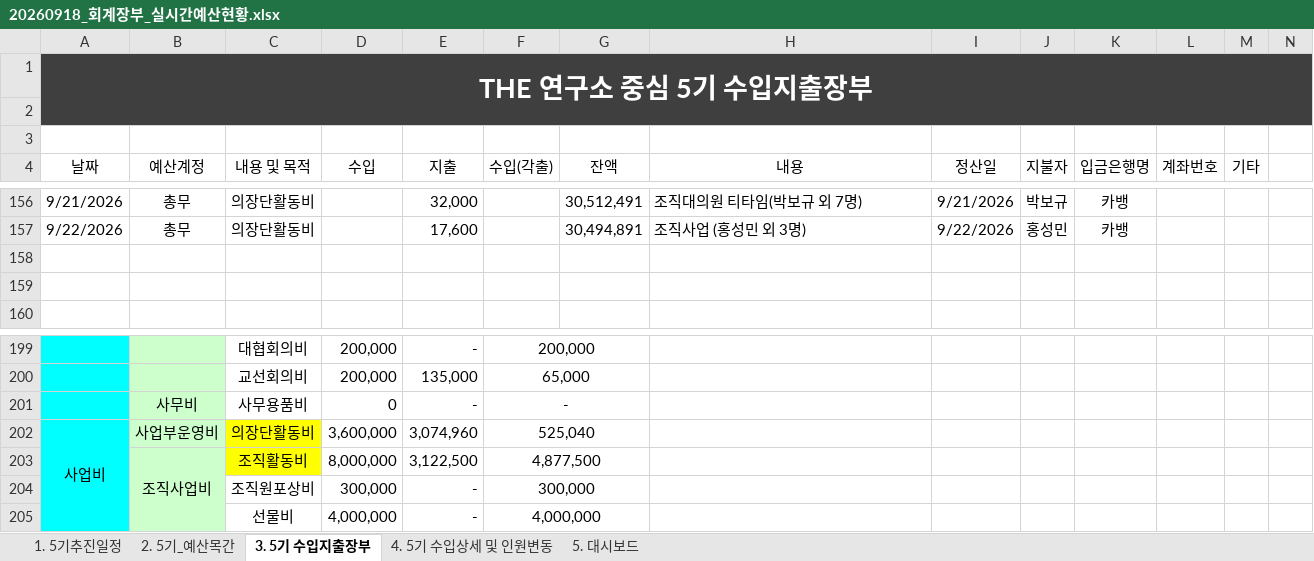
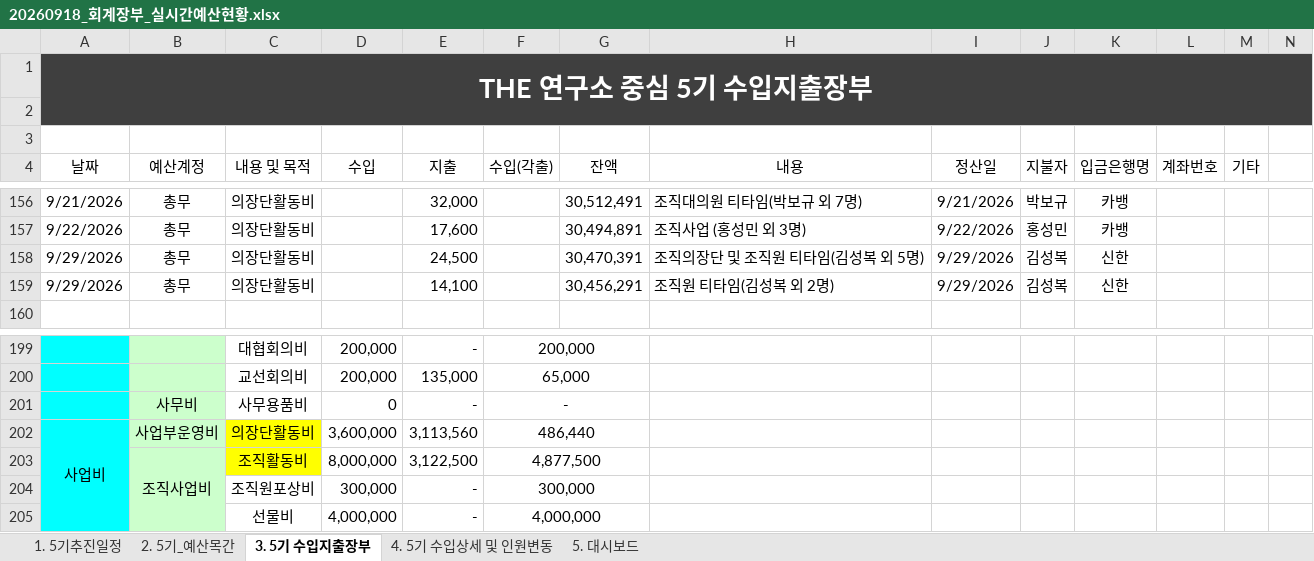
Before and after one commit to 5418018/the-lab-budget, an Excel workbook: 20260918_회계장부_실시간예산현황.xlsx, sheet 3. 5기 수입지출장부, drawn as a sheet; only a part is shown, gaps mark what is left out; values as stored, in another font and other column widths than the file's, no borders; table styles not drawn; rows hold the shown columns only; the diff names each change by its address in the sheet, - before the commit and + after, or states it on an @@ line.

Commit message:
Add files via upload

```diff
--- a/20260918_회계장부_실시간예산현황.xlsx (sheet 3. 5기 수입지출장부)
+++ b/20260918_회계장부_실시간예산현황.xlsx (sheet 3. 5기 수입지출장부)
-row 158: (empty)
+row 158: 9/29/2026 | 총무 | 의장단활동비 |  | 24,500 |  | 30,470,391 | 조직의장단 및 조직원 티타임(김성복 외 5명) | 9/29/2026 | 김성복 | 신한
-row 159: (empty)
+row 159: 9/29/2026 | 총무 | 의장단활동비 |  | 14,100 |  | 30,456,291 | 조직원 티타임(김성복 외 2명) | 9/29/2026 | 김성복 | 신한
-E202 (지출): 3,074,960
+E202 (지출): 3,113,560
-F202 (수입(각출)): 525,040
+F202 (수입(각출)): 486,440
```
Also changed, not shown: sheet 5. 대시보드, sheet 1. 5기추진일정.
